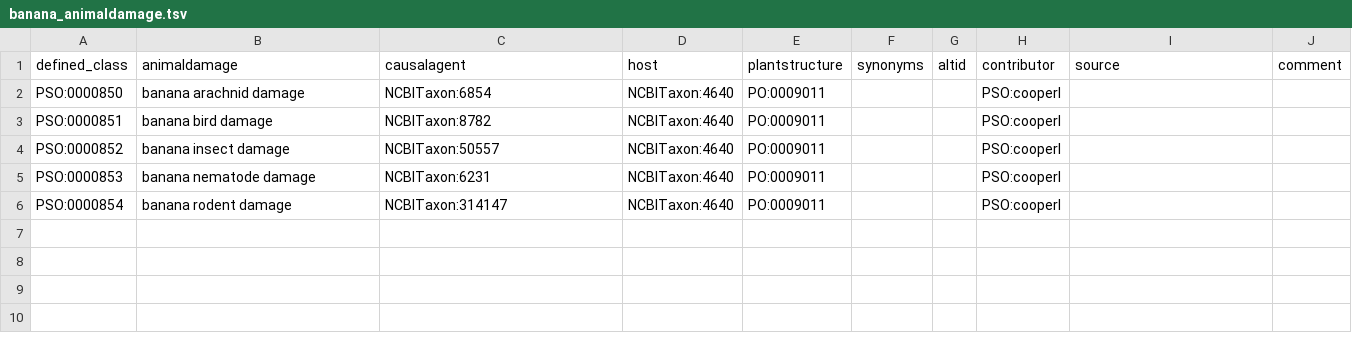
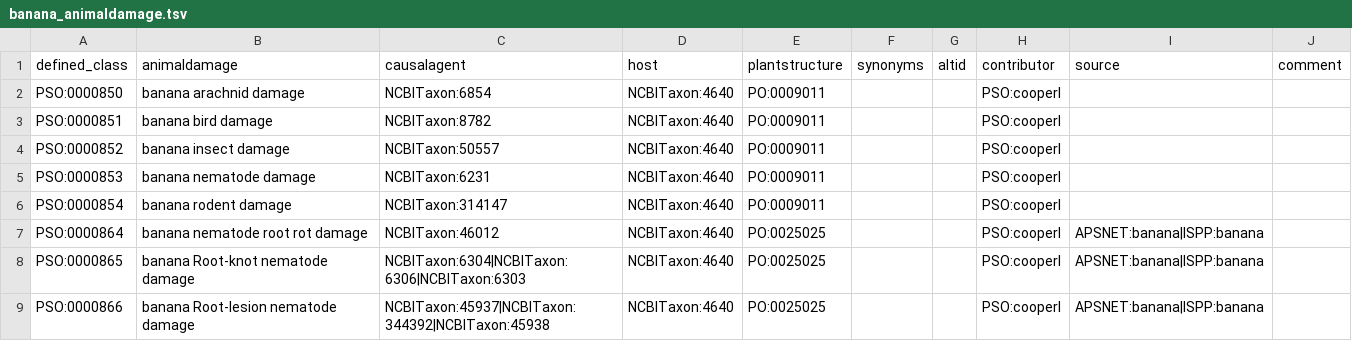
Before and after one commit to Planteome/plant-stress-ontology, a TSV file: src/patterns/data/default/banana_animaldamage.tsv, drawn as a sheet; the diff names each change by its address in the sheet, - before the commit and + after, or states it on an @@ line.

Commit message:
Adding banana diseases/damages

```diff
--- a/src/patterns/data/default/banana_animaldamage.tsv
+++ b/src/patterns/data/default/banana_animaldamage.tsv
+row 7: PSO:0000864 | banana nematode root rot damage | NCBITaxon:46012 | NCBITaxon:4640 | PO:0025025 |  |  | PSO:cooperl | APSNET:banana|ISPP:banana
+row 8: PSO:0000865 | banana Root-knot nematode damage | NCBITaxon:6304|NCBITaxon:6306|NCBITaxon:6303 | NCBITaxon:4640 | PO:0025025 |  |  | PSO:cooperl | APSNET:banana|ISPP:banana
+row 9: PSO:0000866 | banana Root-lesion nematode damage | NCBITaxon:45937|NCBITaxon:344392|NCBITaxon:45938 | NCBITaxon:4640 | PO:0025025 |  |  | PSO:cooperl | APSNET:banana|ISPP:banana
```
Also changed, not shown: src/patterns/data/default/banana_disease.tsv.
